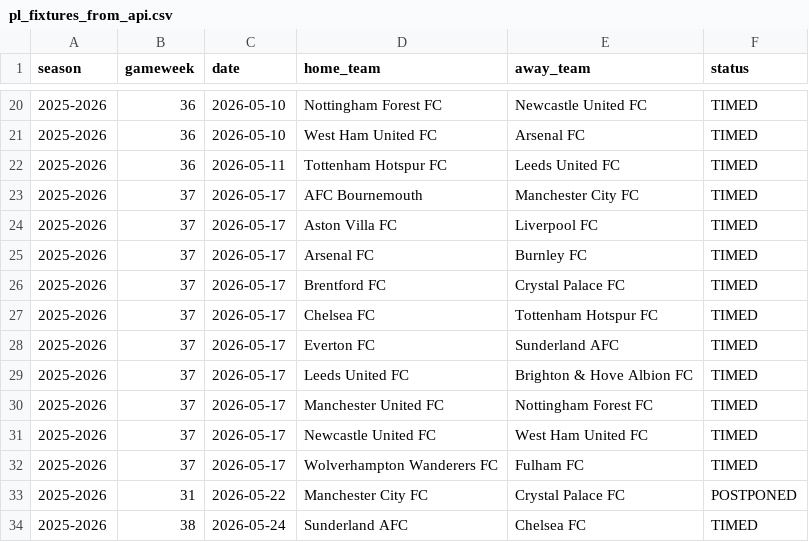
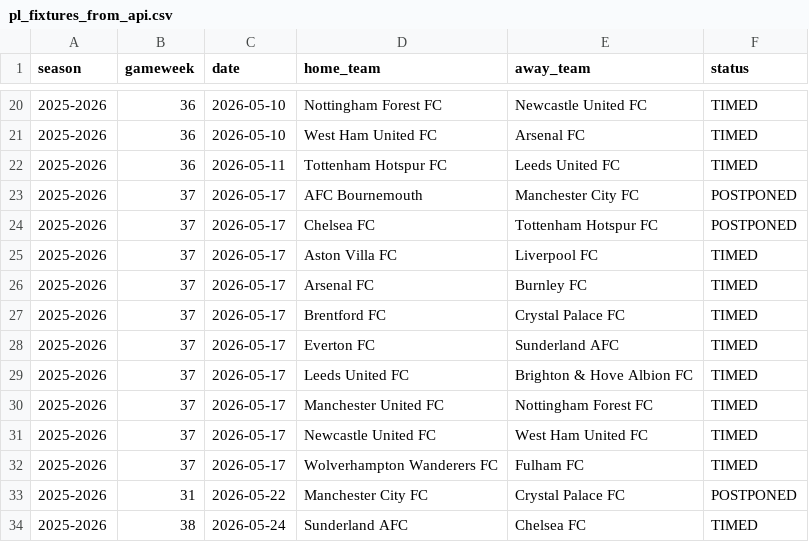
Before and after one commit to SugarAung/premier-league-predictor, a CSV file: data/live/pl_fixtures_from_api.csv, drawn as a sheet; only a part is shown, gaps mark what is left out.

Commit message:
Auto update: refreshed results & predictions

```diff
--- a/data/live/pl_fixtures_from_api.csv
+++ b/data/live/pl_fixtures_from_api.csv
@@ -22,3 +22,4 @@ season,gameweek,date,home_team,away_team,status
 2025-2026,36,2026-05-11,Tottenham Hotspur FC,Leeds United FC,TIMED
-2025-2026,37,2026-05-17,AFC Bournemouth,Manchester City FC,TIMED
+2025-2026,37,2026-05-17,AFC Bournemouth,Manchester City FC,POSTPONED
+2025-2026,37,2026-05-17,Chelsea FC,Tottenham Hotspur FC,POSTPONED
 2025-2026,37,2026-05-17,Aston Villa FC,Liverpool FC,TIMED
@@ -26,3 +27,2 @@ season,gameweek,date,home_team,away_team,status
 2025-2026,37,2026-05-17,Brentford FC,Crystal Palace FC,TIMED
-2025-2026,37,2026-05-17,Chelsea FC,Tottenham Hotspur FC,TIMED
 2025-2026,37,2026-05-17,Everton FC,Sunderland AFC,TIMED
```
